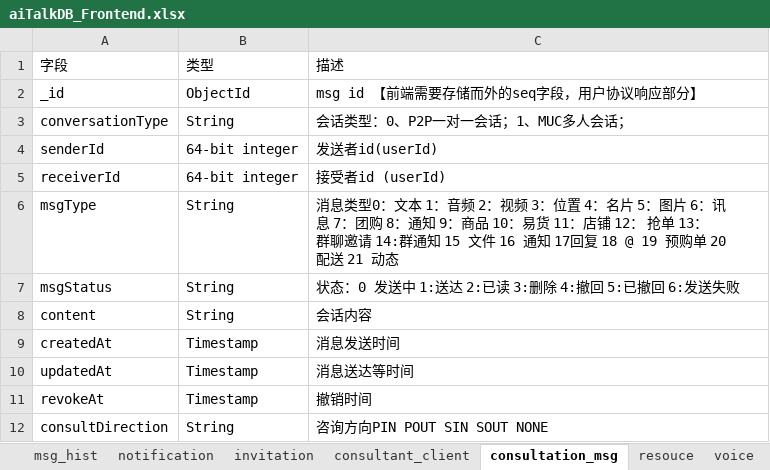
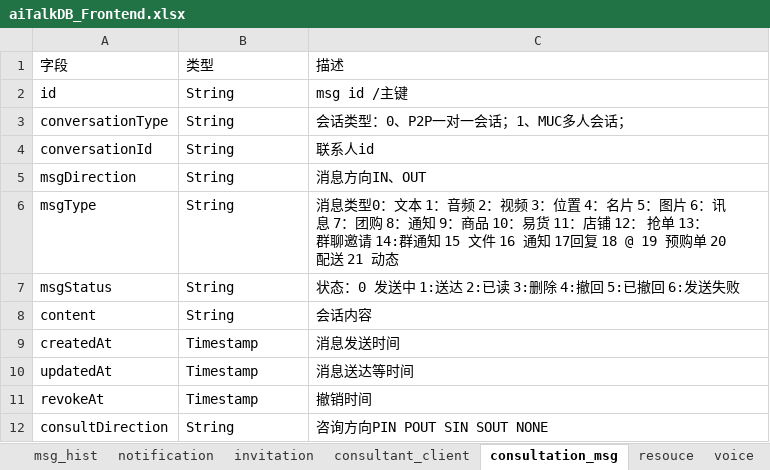
Before and after one commit to chenqingze/laoke-web, an Excel workbook: doc/aiTalkDB_Frontend.xlsx, sheet consultation_msg, drawn as a sheet; values as stored, in another font and other column widths than the file's, no borders; removed rows and columns are numbered as before the commit, all else as after; the diff names each change by its address in the sheet, - before the commit and + after, or states it on an @@ line.

Commit message:
fix frontend db

```diff
--- a/doc/aiTalkDB_Frontend.xlsx (sheet consultation_msg)
+++ b/doc/aiTalkDB_Frontend.xlsx (sheet consultation_msg)
-row 2: _id | ObjectId | msg id 【前端需要存储而外的seq字段，用户协议响应部分】
+row 2: id | String | msg id /主键
-row 4: senderId | 64-bit integer | 发送者id(userId)
-row 5: receiverId | 64-bit integer | 接受者id (userId)
+row 4: conversationId | String | 联系人id
+row 5: msgDirection | String | 消息方向IN、OUT
```
Also changed, not shown: sheet consultant_client.
